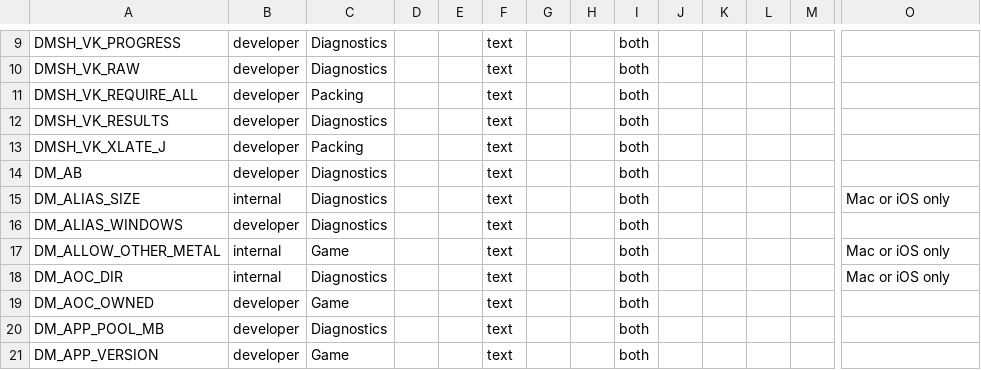
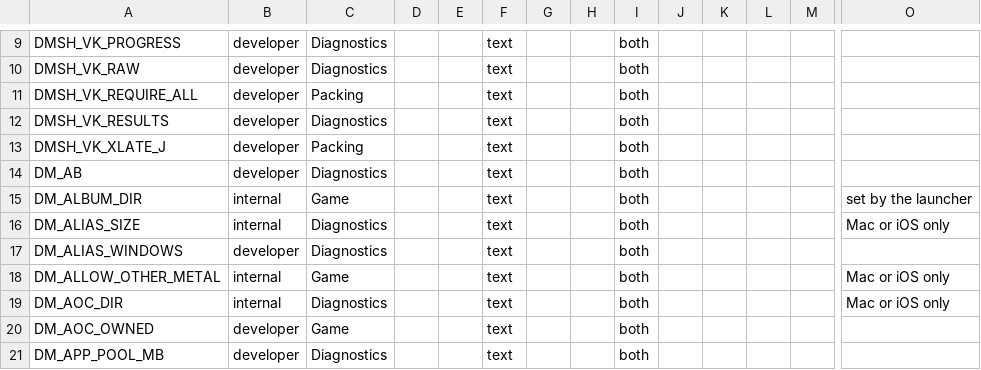
Before and after one commit to hridss/BananaNative, a TSV file: docs/advanced_settings.tsv, drawn as a sheet; only a part is shown, gaps mark what is left out; the shorter side is filled out with more unchanged rows; rows hold the shown columns only; the diff names each change by its address in the sheet, - before the commit and + after, or states it on an @@ line.

Commit message:
Android: album pictures go to the gallery (DM_ALBUM_DIR, MediaStore)
GameActivity sets DM_ALBUM_DIR to <external files>/album/<title ID> (a launcher path: refused from the
player's lines like DM_SAVE) and, once the host has started, AlbumExport watches that folder with a
FileObserver (CREATE | MOVED_TO: the host's PNG appears whole) and sweeps it once for pictures an earlier
run left behind. Each finished PNG is inserted into MediaStore as a pending row under
Pictures/<app name>/<game name>, written, published, and the local file removed; a failed copy stays for
the next start, with a [RED] line in the game's log. Own MediaStore rows need no permission at minSdk 31.
AlbumFiles holds the rules without Android (which names are pictures, folder names) and has a JVM test
(test_android_album.py, which also checks the wiring).

Docs: services.md "Local album screenshot saving" (and the album entry it updates), the Pokopia and
Monster Hunter Rise notes, the symptom index, env_switches.tsv / advanced_settings.tsv rows for
DM_ALBUM_DIR, android/README.md.

```diff
--- a/docs/advanced_settings.tsv
+++ b/docs/advanced_settings.tsv
+row 15: DM_ALBUM_DIR | internal | Game |  |  | text |  |  | both |  |  |  |  | set by the launcher
```
Also changed, not shown: docs/env_switches.tsv, 10 other files.
